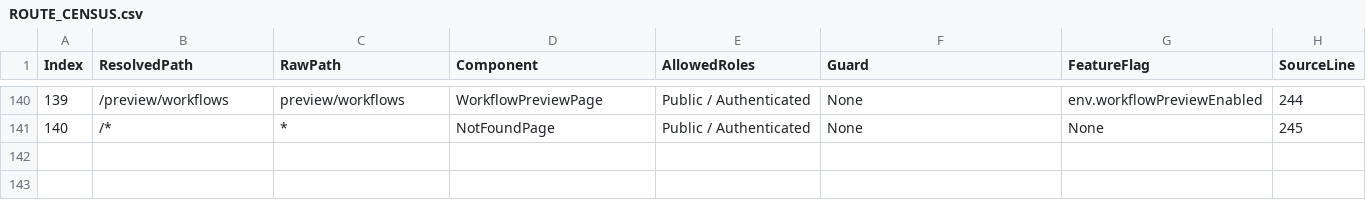
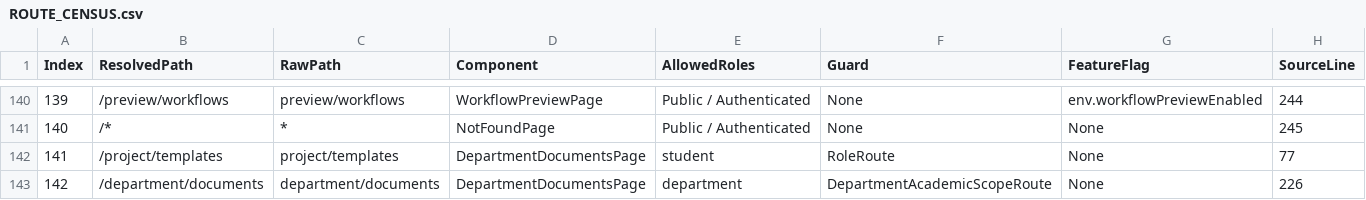
Before and after one commit to aipms-sep490/ai-pms-frontend, a CSV file: docs/uiux/ROUTE_CENSUS.csv, drawn as a sheet; only a part is shown, gaps mark what is left out.

Commit message:
feat: surface department templates and Office previews

```diff
--- a/docs/uiux/ROUTE_CENSUS.csv
+++ b/docs/uiux/ROUTE_CENSUS.csv
@@ -141 +141,3 @@ Index,ResolvedPath,RawPath,Component,AllowedRoles,Guard,FeatureFlag,SourceLine
 140,"/*","*","NotFoundPage","Public / Authenticated","None","None",245
+141,"/project/templates","project/templates","DepartmentDocumentsPage","student","RoleRoute","None",77
+142,"/department/documents","department/documents","DepartmentDocumentsPage","department","DepartmentAcademicScopeRoute","None",226
```
Also changed, not shown: 22 other files.
